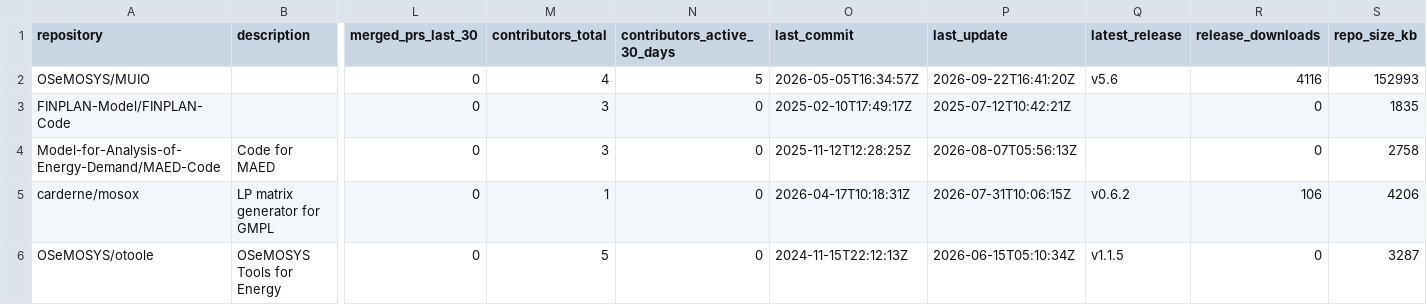
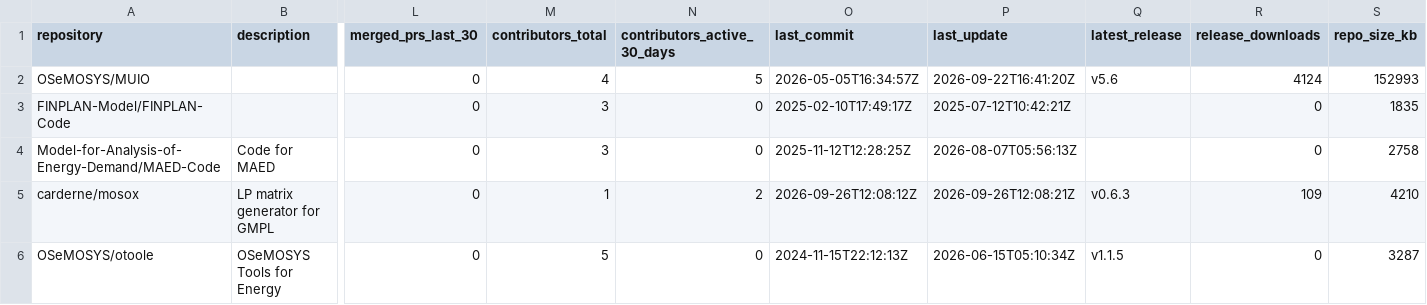
Before and after one commit to VedranKapor/github-metrics-dashboard, a CSV file: github_metrics.csv, drawn as a sheet; only a part is shown, gaps mark what is left out; the diff names each change by its address in the sheet, - before the commit and + after, or states it on an @@ line.

```diff
--- a/github_metrics.csv
+++ b/github_metrics.csv
-R2 (release_downloads): 4116
+R2 (release_downloads): 4124
-N5 (contributors_active_30_days): 0
+N5 (contributors_active_30_days): 2
-O5 (last_commit): 2026-04-17T10:18:31Z
+O5 (last_commit): 2026-09-26T12:08:12Z
-P5 (last_update): 2026-07-31T10:06:15Z
+P5 (last_update): 2026-09-26T12:08:21Z
-Q5 (latest_release): v0.6.2
+Q5 (latest_release): v0.6.3
-R5 (release_downloads): 106
+R5 (release_downloads): 109
-S5 (repo_size_kb): 4206
+S5 (repo_size_kb): 4210
```
